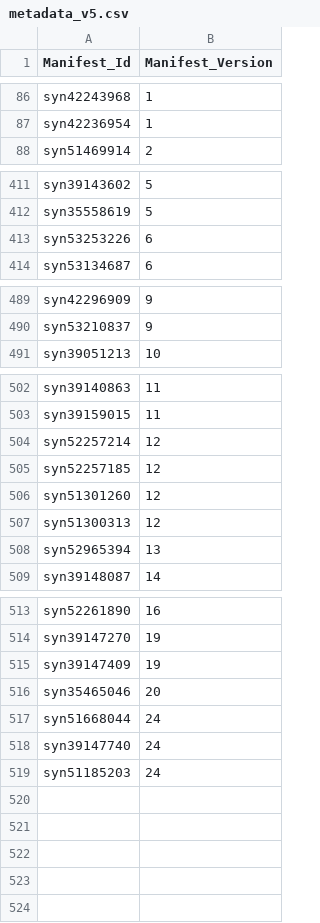
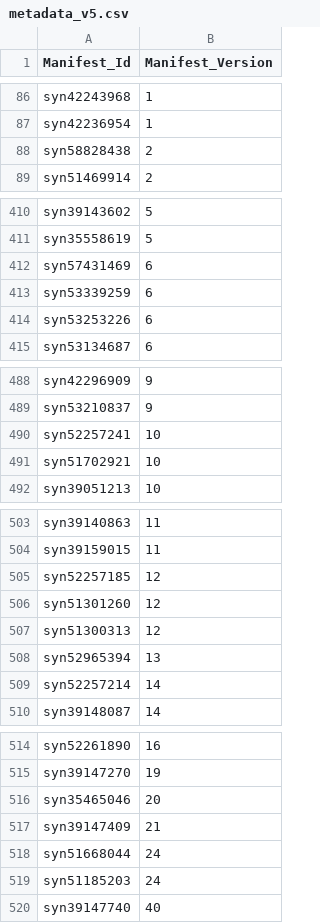
Before and after one commit to ncihtan/htan-portal, a CSV file: data/metadata_v5.csv, drawn as a sheet; only a part is shown, gaps mark what is left out; removed rows and columns are numbered as before the commit, all else as after; the diff covers the shown part only; the diff names each change by its address in the sheet, - before the commit and + after, or states it on an @@ line.

Commit message:
update entities and metadata

```diff
--- a/data/metadata_v5.csv
+++ b/data/metadata_v5.csv
+row 88: syn58828438 | 2
+row 412: syn57431469 | 6
+row 413: syn53339259 | 6
+row 490: syn52257241 | 10
+row 491: syn51702921 | 10
-row 504: syn52257214 | 12
+row 509: syn52257214 | 14
-row 515: syn39147409 | 19
+row 517: syn39147409 | 21
-row 518: syn39147740 | 24
+row 520: syn39147740 | 40
```
Also changed, not shown: 4 removed rows and 3 moved rows elsewhere in this file, 1 other file.
